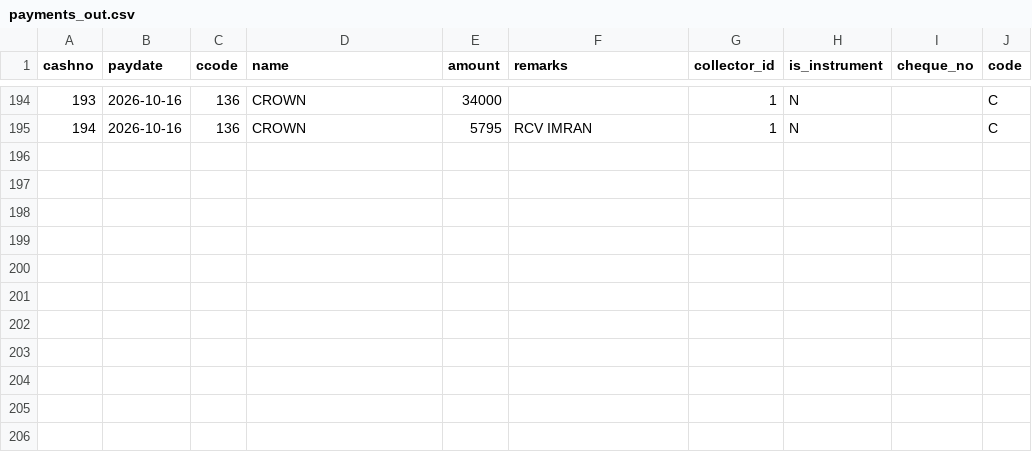
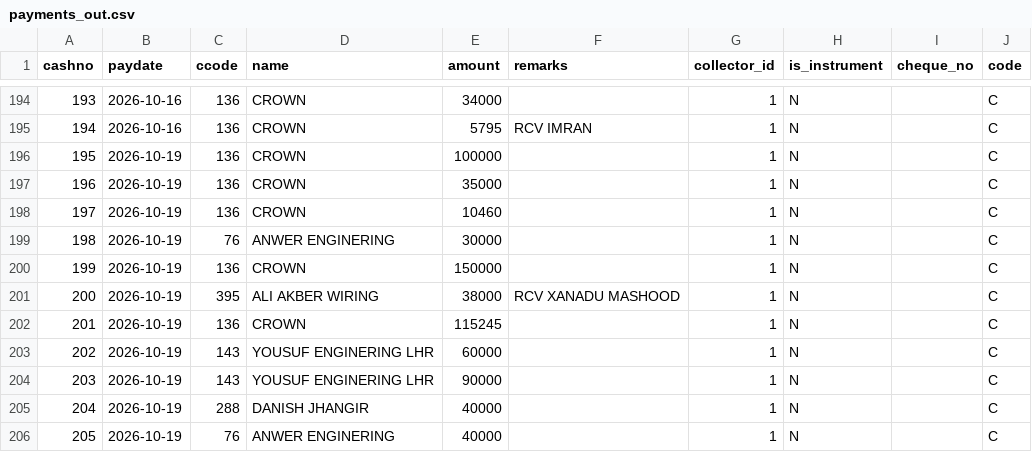
Before and after one commit to ahmedvohrra/zip1_naveed_daily_EXPORT, a CSV file: payments_out.csv, drawn as a sheet; only a part is shown, gaps mark what is left out.

```diff
--- a/payments_out.csv
+++ b/payments_out.csv
@@ -195 +195,12 @@ cashno,paydate,ccode,name,amount,remarks,collector_id,is_instrument,cheque_no,co
 194,2026-10-16,136,CROWN,5795,RCV IMRAN,1,N,,C
+195,2026-10-19,136,CROWN,100000,,1,N,,C
+196,2026-10-19,136,CROWN,35000,,1,N,,C
+197,2026-10-19,136,CROWN,10460,,1,N,,C
+198,2026-10-19,76,ANWER ENGINERING,30000,,1,N,,C
+199,2026-10-19,136,CROWN,150000,,1,N,,C
+200,2026-10-19,395,ALI AKBER WIRING,38000,RCV XANADU MASHOOD,1,N,,C
+201,2026-10-19,136,CROWN,115245,,1,N,,C
+202,2026-10-19,143,YOUSUF ENGINERING LHR,60000,,1,N,,C
+203,2026-10-19,143,YOUSUF ENGINERING LHR,90000,,1,N,,C
+204,2026-10-19,288,DANISH JHANGIR,40000,,1,N,,C
+205,2026-10-19,76,ANWER ENGINERING,40000,,1,N,,C
```
Also changed, not shown: customers.csv, invoices.csv, 6 other files.
